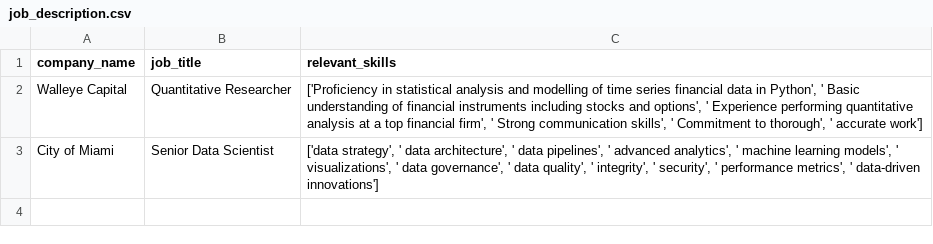
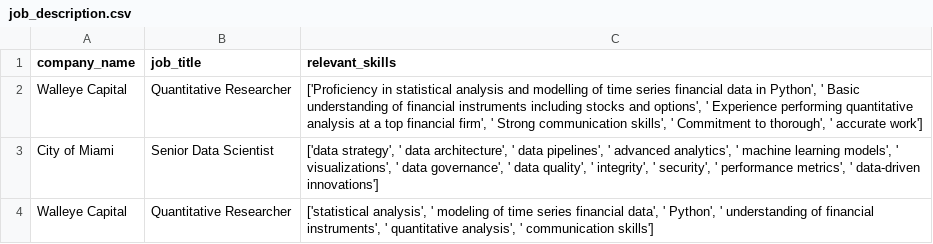
Before and after one commit to ysurya13/AIforJob, a CSV file: job_description.csv, drawn as a sheet; the diff names each change by its address in the sheet, - before the commit and + after, or states it on an @@ line.

```diff
--- a/job_description.csv
+++ b/job_description.csv
+row 4: Walleye Capital | Quantitative Researcher | ['statistical analysis', ' modeling of time series financial data', ' Python', ' understanding of financial instruments', ' quantitative analysis', ' communication skills']
```
Also changed, not shown: 1 other file.
